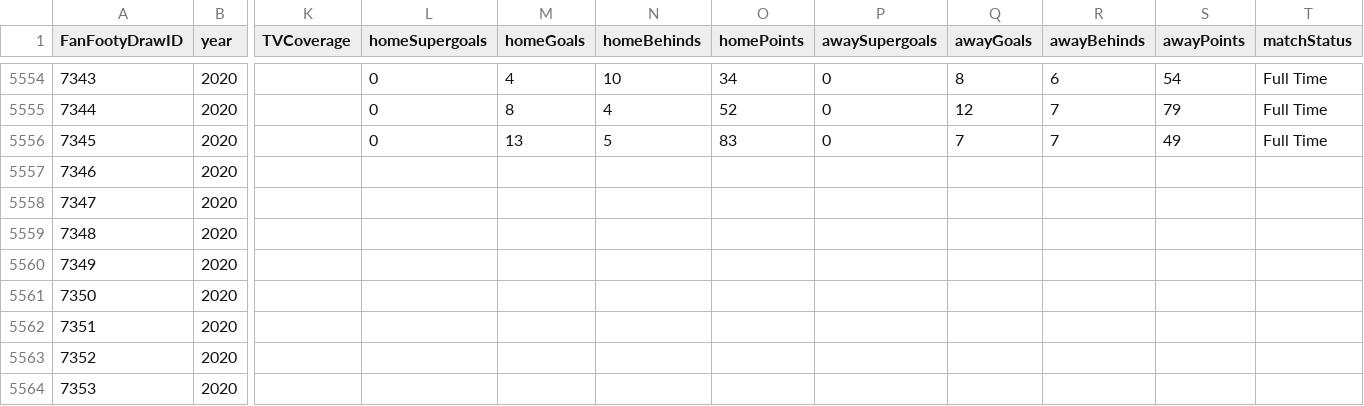
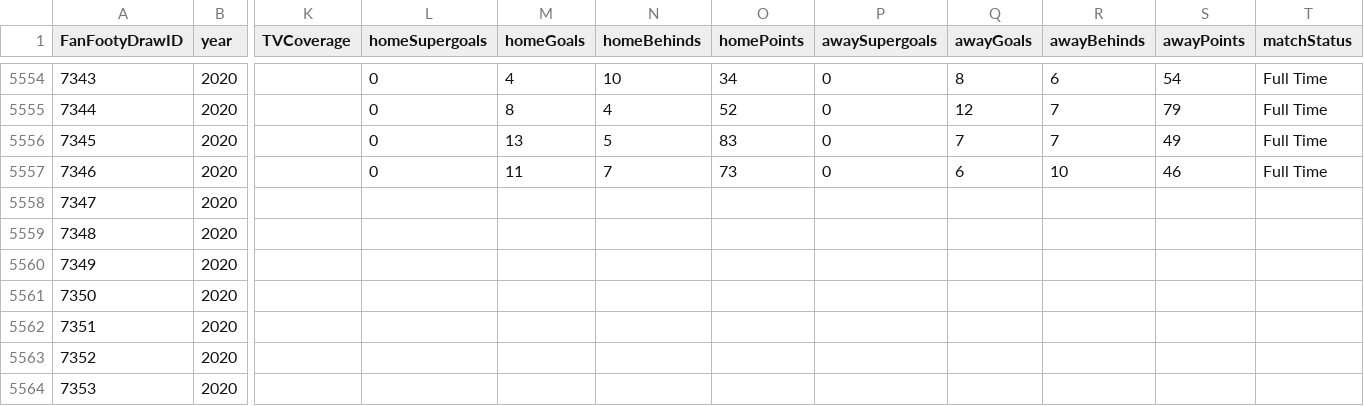
Before and after one commit to dhenry437/footytips, a CSV file: matchdata.csv, drawn as a sheet; only a part is shown, gaps mark what is left out; the diff names each change by its address in the sheet, - before the commit and + after, or states it on an @@ line.

```diff
--- a/matchdata.csv
+++ b/matchdata.csv
-L5557 (homeSupergoals): (empty)
+L5557 (homeSupergoals): 0
-M5557 (homeGoals): (empty)
+M5557 (homeGoals): 11
-N5557 (homeBehinds): (empty)
+N5557 (homeBehinds): 7
-O5557 (homePoints): (empty)
+O5557 (homePoints): 73
-P5557 (awaySupergoals): (empty)
+P5557 (awaySupergoals): 0
-Q5557 (awayGoals): (empty)
+Q5557 (awayGoals): 6
-R5557 (awayBehinds): (empty)
+R5557 (awayBehinds): 10
-S5557 (awayPoints): (empty)
+S5557 (awayPoints): 46
-T5557 (matchStatus): (empty)
+T5557 (matchStatus): Full Time
```
Also changed, not shown: 2 other files.
